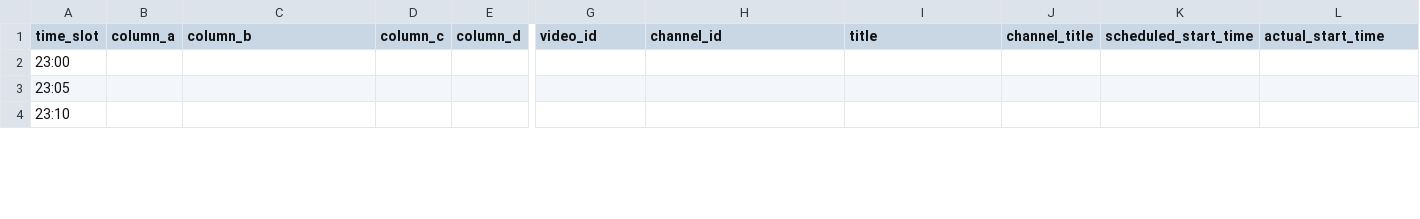
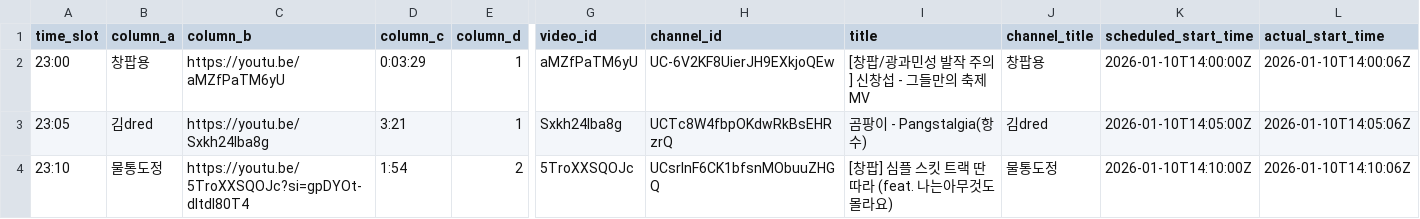
Before and after one commit to ChangpopWiki/premiere-relay-archive-data, a TSV file: 2026/01/2026-01-10.tsv, drawn as a sheet; only a part is shown, gaps mark what is left out; the diff covers the shown part only; the diff names each change by its address in the sheet, - before the commit and + after, or states it on an @@ line.

```diff
--- a/2026/01/2026-01-10.tsv
+++ b/2026/01/2026-01-10.tsv
-B2 (column_a): (empty)
+B2 (column_a): 창팝용
-C2 (column_b): (empty)
+C2 (column_b): https://youtu.be/aMZfPaTM6yU
-D2 (column_c): (empty)
+D2 (column_c): 0:03:29
-E2:E3 (column_d): (empty)
+E2:E3 (column_d): 1
-G2 (video_id): (empty)
+G2 (video_id): aMZfPaTM6yU
-H2 (channel_id): (empty)
+H2 (channel_id): UC-6V2KF8UierJH9EXkjoQEw
-I2 (title): (empty)
+I2 (title): [창팝/광과민성 발작 주의] 신창섭 - 그들만의 축제 MV
-J2 (channel_title): (empty)
+J2 (channel_title): 창팝용
-K2 (scheduled_start_time): (empty)
+K2 (scheduled_start_time): 2026-01-10T14:00:00Z
-L2 (actual_start_time): (empty)
+L2 (actual_start_time): 2026-01-10T14:00:06Z
-B3 (column_a): (empty)
+B3 (column_a): 김dred
-C3 (column_b): (empty)
+C3 (column_b): https://youtu.be/Sxkh24lba8g
-D3 (column_c): (empty)
+D3 (column_c): 3:21
-G3 (video_id): (empty)
+G3 (video_id): Sxkh24lba8g
-H3 (channel_id): (empty)
+H3 (channel_id): UCTc8W4fbpOKdwRkBsEHRzrQ
-I3 (title): (empty)
+I3 (title): 곰팡이 - Pangstalgia(항수)
-J3 (channel_title): (empty)
+J3 (channel_title): 김dred
-K3 (scheduled_start_time): (empty)
+K3 (scheduled_start_time): 2026-01-10T14:05:00Z
-L3 (actual_start_time): (empty)
+L3 (actual_start_time): 2026-01-10T14:05:06Z
-B4 (column_a): (empty)
+B4 (column_a): 물통도정
-C4 (column_b): (empty)
+C4 (column_b): https://youtu.be/5TroXXSQOJc?si=gpDYOt-dItdl80T4
-D4 (column_c): (empty)
+D4 (column_c): 1:54
-E4 (column_d): (empty)
+E4 (column_d): 2
-G4 (video_id): (empty)
+G4 (video_id): 5TroXXSQOJc
-H4 (channel_id): (empty)
+H4 (channel_id): UCsrInF6CK1bfsnMObuuZHGQ
-I4 (title): (empty)
+I4 (title): [창팝] 심플 스킷 트랙 딴따라 (feat. 나는아무것도몰라요)
-J4 (channel_title): (empty)
+J4 (channel_title): 물통도정
-K4 (scheduled_start_time): (empty)
+K4 (scheduled_start_time): 2026-01-10T14:10:00Z
-L4 (actual_start_time): (empty)
+L4 (actual_start_time): 2026-01-10T14:10:06Z
```
Also changed, not shown: 35 edited cells elsewhere in this file, 2 other files.
